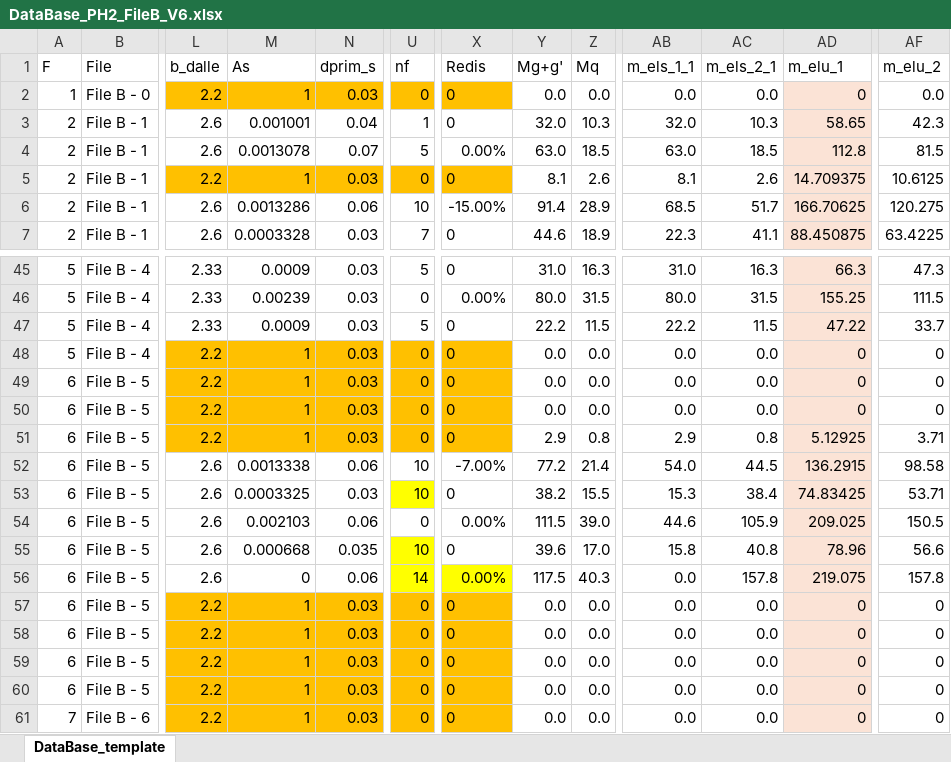
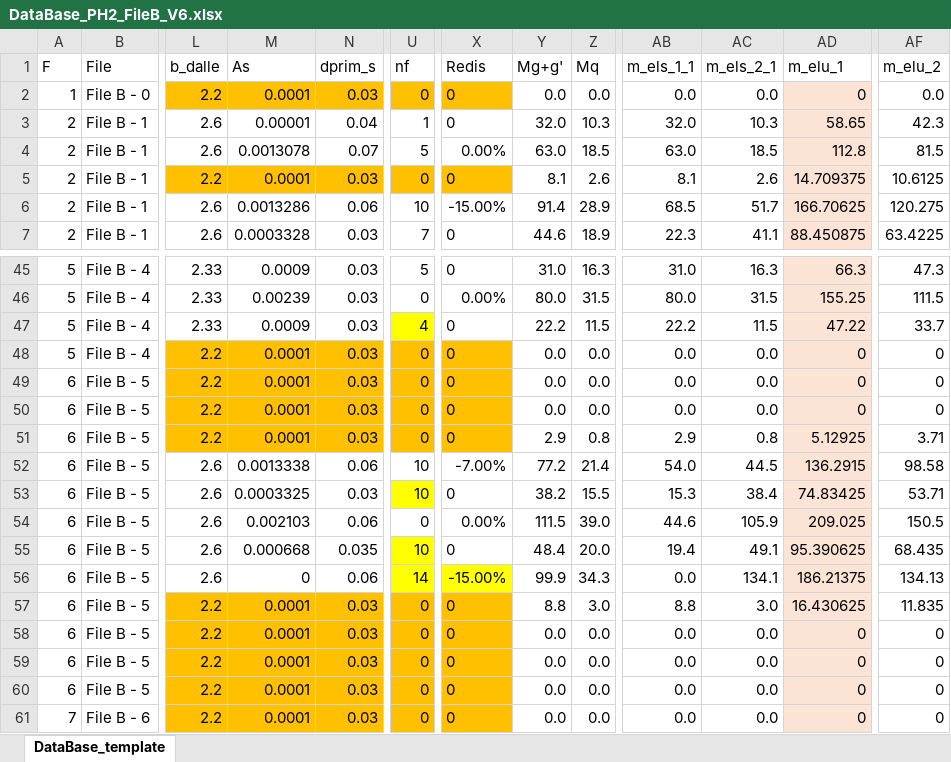
Before and after one commit to phil-vivant/Citallios, an Excel workbook: Calculs/PH2/DataBase_PH2_FileB_V6.xlsx, sheet DataBase_template, drawn as a sheet; only a part is shown, gaps mark what is left out; values as stored, in another font and other column widths than the file's, no borders; conditional formats not drawn; the diff covers the shown part only; the diff names each change by its address in the sheet, - before the commit and + after, or states it on an @@ line.

```diff
--- a/Calculs/PH2/DataBase_PH2_FileB_V6.xlsx (sheet DataBase_template)
+++ b/Calculs/PH2/DataBase_PH2_FileB_V6.xlsx (sheet DataBase_template)
-M2 (As): 1
+M2 (As): 0.0001
-M3 (As): 0.001001
+M3 (As): 0.00001
-M5 (As): 1
+M5 (As): 0.0001
-U47 (nf): 5
+U47 (nf): 4
-U47 fill: none
+U47 fill: #FFFF00
-M48:M51 (As): 1
+M48:M51 (As): 0.0001
-Y55 (Mg+g'): 39.6
+Y55 (Mg+g'): 48.4
-Z55 (Mq): 17.0
+Z55 (Mq): 20.0
-AB55 (m_els_1_1): 15.8
+AB55 (m_els_1_1): 19.4
-AC55 (m_els_2_1): 40.8
+AC55 (m_els_2_1): 49.1
-AD55 (m_elu_1): 78.96
+AD55 (m_elu_1): 95.390625
-AF55 (m_elu_2): 56.6
+AF55 (m_elu_2): 68.435
-X56 (Redis): 0.00%
+X56 (Redis): -15.00%
-Y56 (Mg+g'): 117.5
+Y56 (Mg+g'): 99.9
-Z56 (Mq): 40.3
+Z56 (Mq): 34.3
-AC56 (m_els_2_1): 157.8
+AC56 (m_els_2_1): 134.1
-AD56 (m_elu_1): 219.075
+AD56 (m_elu_1): 186.21375
-AF56 (m_elu_2): 157.8
+AF56 (m_elu_2): 134.13
-M57:M61 (As): 1
+M57:M61 (As): 0.0001
-Y57 (Mg+g'): 0.0
+Y57 (Mg+g'): 8.8
-Z57 (Mq): 0.0
+Z57 (Mq): 3.0
-AB57 (m_els_1_1): 0.0
+AB57 (m_els_1_1): 8.8
-AC57 (m_els_2_1): 0.0
+AC57 (m_els_2_1): 3.0
-AD57 (m_elu_1): 0
+AD57 (m_elu_1): 16.430625
-AF57 (m_elu_2): 0
+AF57 (m_elu_2): 11.835
```
Also changed, not shown: 6 edited cells and cell formats elsewhere in this sheet, formulas that keep their value, Calculs/PH2/DataBase_PH2_FileA_V6.xlsx, Calculs/PH2/DataBase_PH2_FileA_V6_results.xlsx, 2 other files.
